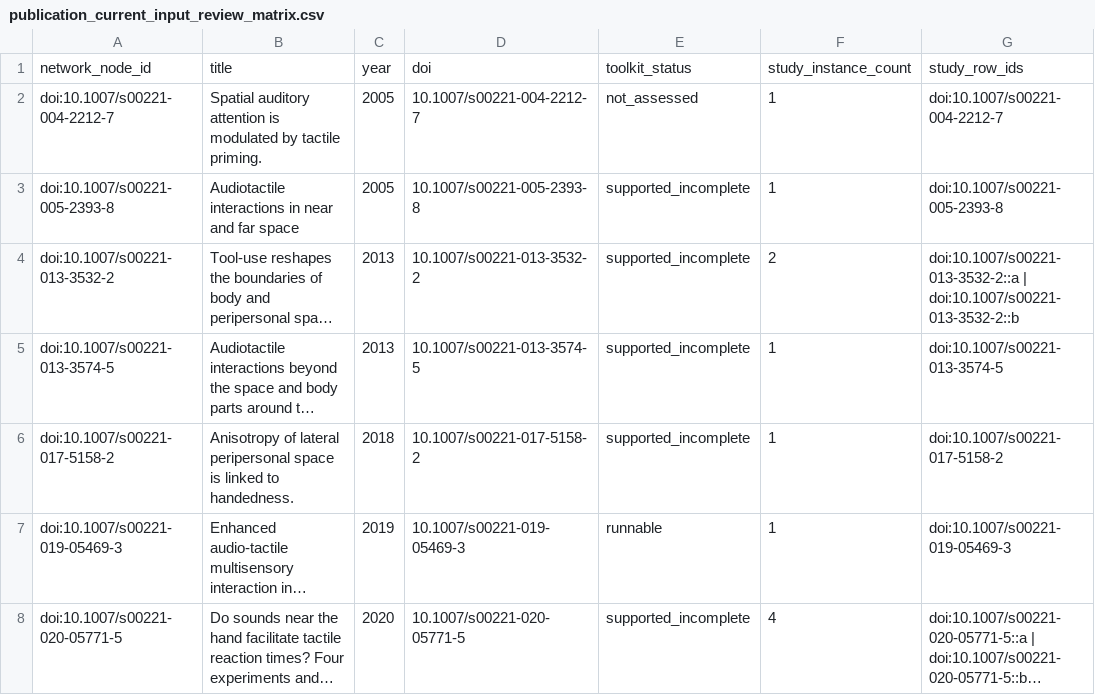
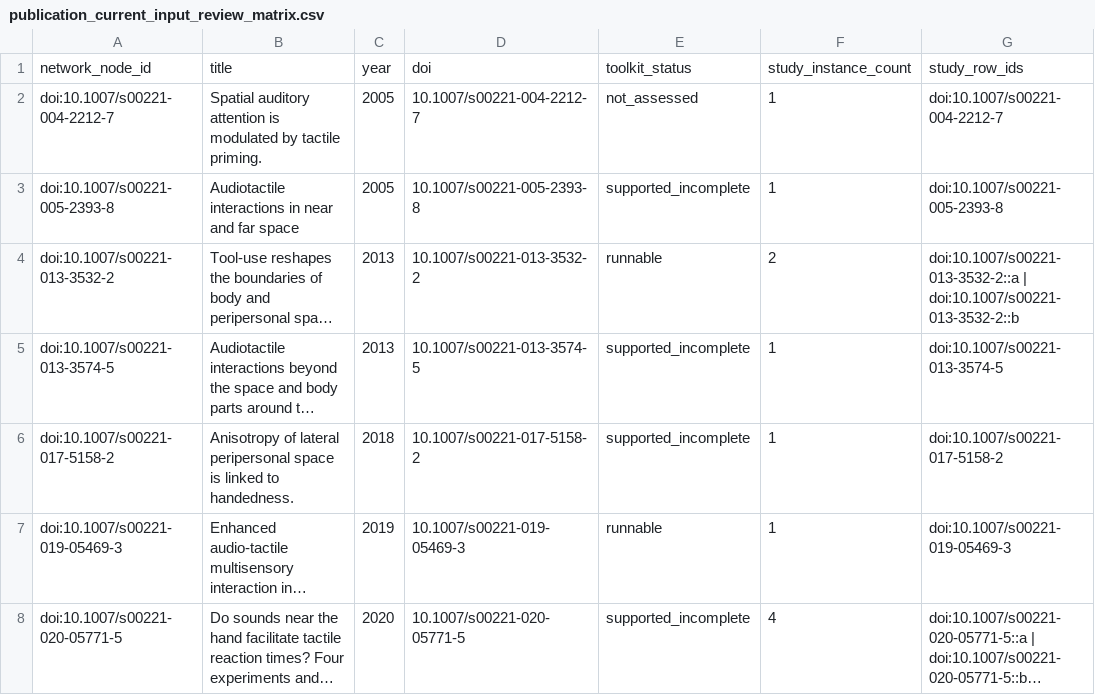
Before and after one commit to GeorgeFejer91/pps-kit, a CSV file: For-AI/research/literature/audiotactile-paper-metadata-audit/publication-parameter-matrix/publication_current_input_review_matrix.csv, drawn as a sheet; only a part is shown; long unchanged cells end in …; the diff names each change by its address in the sheet, - before the commit and + after, or states it on an @@ line.

Commit message:
feat(research): freeze bounded corpus and review first timing batch

```diff
--- a/For-AI/research/literature/audiotactile-paper-metadata-audit/publication-parameter-matrix/publication_current_input_review_matrix.csv
+++ b/For-AI/research/literature/audiotactile-paper-metadata-audit/publication-parameter-matrix/publication_current_input_review_matrix.csv
-E4: supported_incomplete
+E4: runnable
```
Also changed, not shown: For-AI/research/literature/audiotactile-paper-metadata-audit/publication-parameter-matrix/current_toolkit_input_dictionary.csv, For-AI/research/literature/audiotactile-paper-metadata-audit/publication-parameter-matrix/parsimonious_contract_summary.csv, 31 other files.
